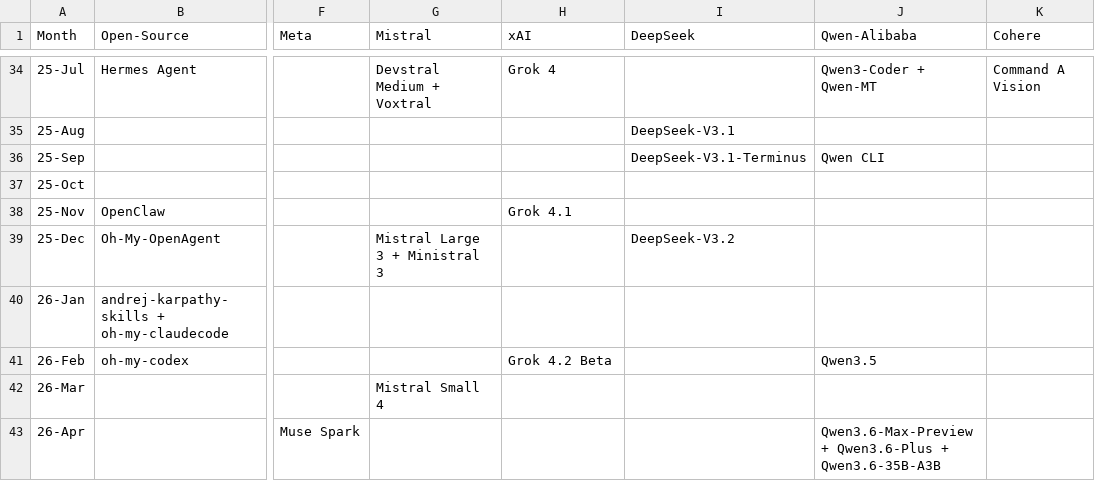
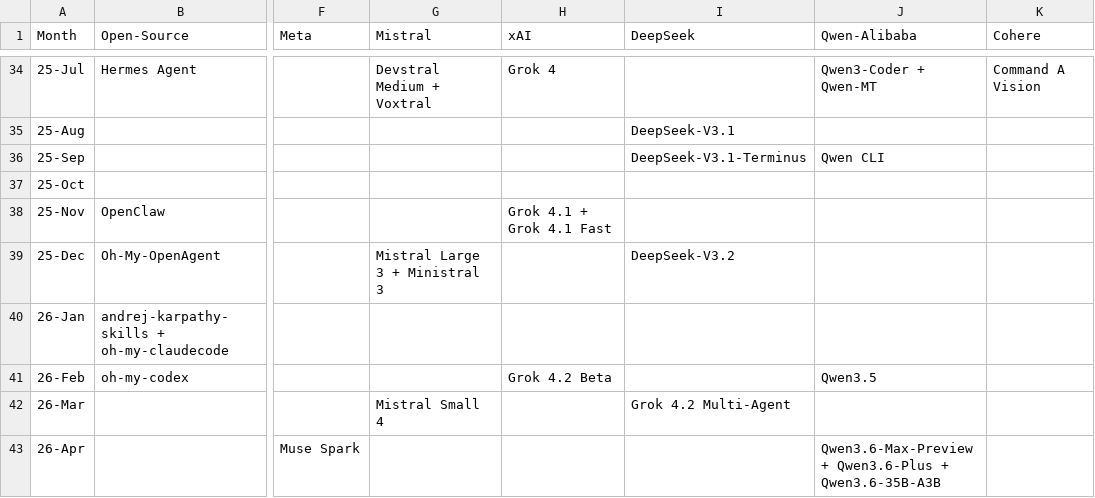
Before and after one commit to Physics-Lee/Monthly_Table_of_LLM_Releasing, a CSV file: llm_release_timeline_2022-11_to_2026-04.csv, drawn as a sheet; only a part is shown, gaps mark what is left out; the diff names each change by its address in the sheet, - before the commit and + after, or states it on an @@ line.

Commit message:
feat: add missing Grok models
- 25-Nov: Grok 4.1 Fast (x.ai/news/grok-4-1-fast)
- 26-Mar: Grok 4.2 Multi-Agent (docs.x.ai/developers/models/grok-4.20-multi-agent-0309)

```diff
--- a/llm_release_timeline_2022-11_to_2026-04.csv
+++ b/llm_release_timeline_2022-11_to_2026-04.csv
-H38 (xAI): Grok 4.1
+H38 (xAI): Grok 4.1 + Grok 4.1 Fast
-I42 (DeepSeek): (empty)
+I42 (DeepSeek): Grok 4.2 Multi-Agent
```
Also changed, not shown: 4 other files.
